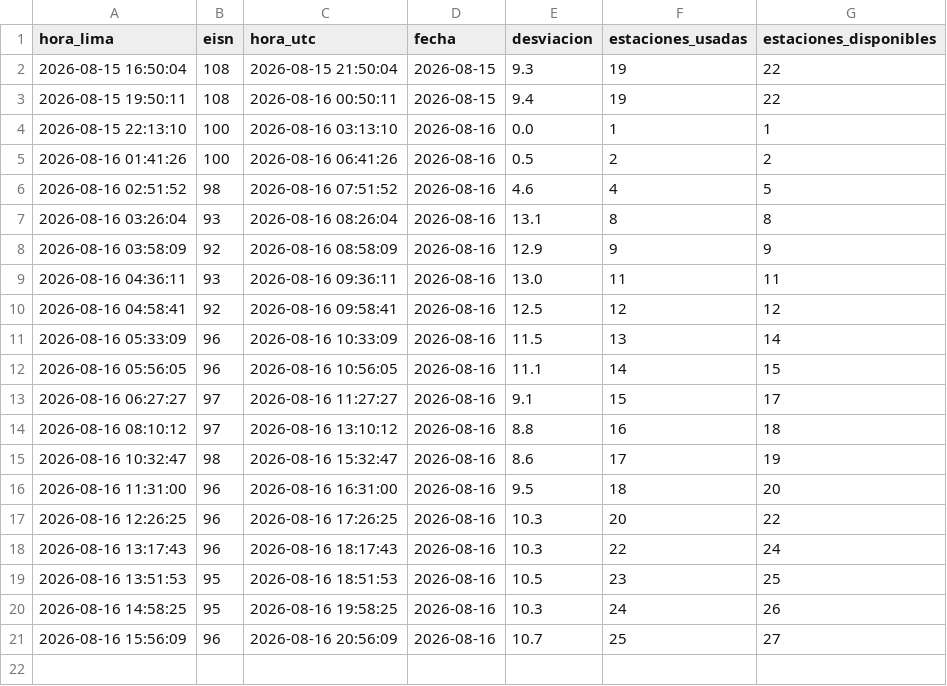
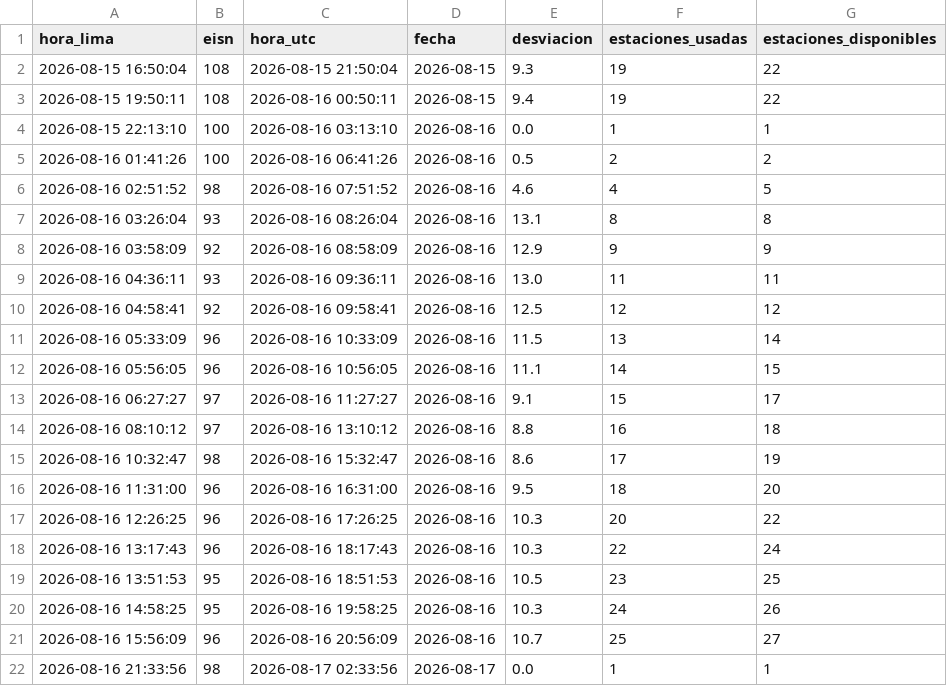
Before and after one commit to Miguelolaza1111/sunspot-monitor, a CSV file: eisn_history.csv, drawn as a sheet.

```diff
--- a/eisn_history.csv
+++ b/eisn_history.csv
@@ -21 +21,2 @@ hora_lima,eisn,hora_utc,fecha,desviacion,estaciones_usadas,estaciones_disponible
 2026-08-16 15:56:09,96,2026-08-16 20:56:09,2026-08-16,10.7,25,27
+2026-08-16 21:33:56,98,2026-08-17 02:33:56,2026-08-17,0.0,1,1
```
